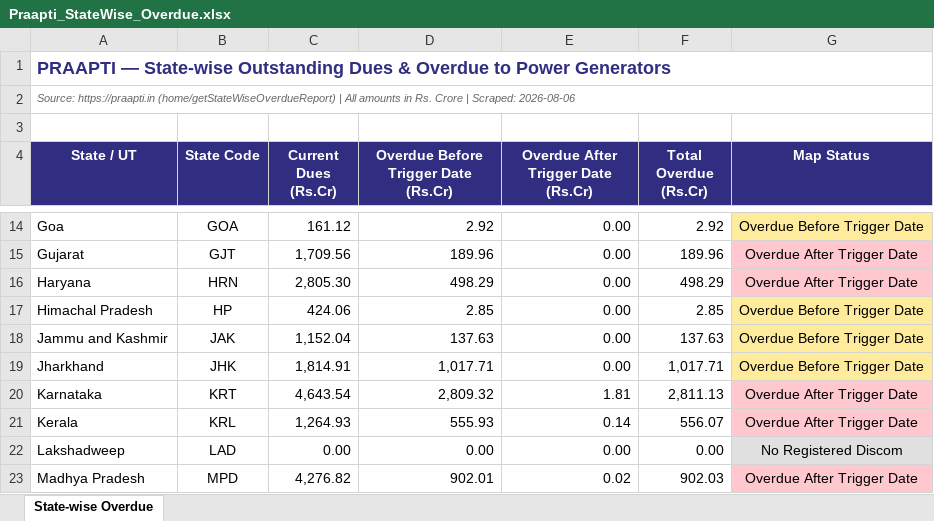
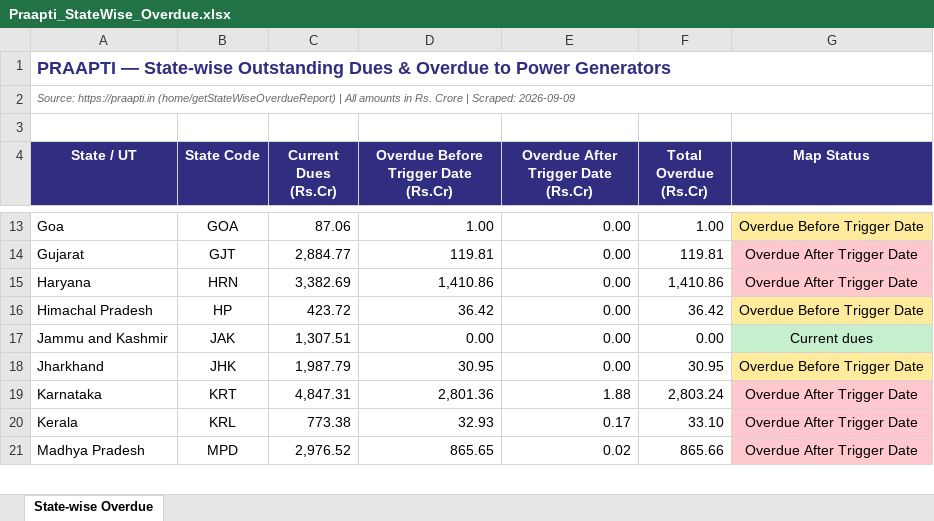
Before and after one commit to Poweravendus/Power, an Excel workbook: Praapti_StateWise_Overdue.xlsx, sheet State-wise Overdue, drawn as a sheet; only a part is shown, gaps mark what is left out; values as stored, in another font and other column widths than the file's, no borders; removed rows and columns are numbered as before the commit, all else as after; the diff covers the shown part only; the diff names each change by its address in the sheet, - before the commit and + after, or states it on an @@ line.

```diff
--- a/Praapti_StateWise_Overdue.xlsx (sheet State-wise Overdue)
+++ b/Praapti_StateWise_Overdue.xlsx (sheet State-wise Overdue)
-A2 (State / UT): …| Scraped: 2026-08-06
+A2 (State / UT): …| Scraped: 2026-09-09
-C13 (Current Dues (Rs.Cr)): 161.12
+C13 (Current Dues (Rs.Cr)): 87.06
-D13: 2.92
+D13: 1.00
-F13 (Total Overdue (Rs.Cr)): 2.92
+F13 (Total Overdue (Rs.Cr)): 1.00
-C14 (Current Dues (Rs.Cr)): 1,709.56
+C14 (Current Dues (Rs.Cr)): 2,884.77
-D14: 189.96
+D14: 119.81
-F14 (Total Overdue (Rs.Cr)): 189.96
+F14 (Total Overdue (Rs.Cr)): 119.81
-C15 (Current Dues (Rs.Cr)): 2,805.30
+C15 (Current Dues (Rs.Cr)): 3,382.69
-D15: 498.29
+D15: 1,410.86
-F15 (Total Overdue (Rs.Cr)): 498.29
+F15 (Total Overdue (Rs.Cr)): 1,410.86
-C16 (Current Dues (Rs.Cr)): 424.06
+C16 (Current Dues (Rs.Cr)): 423.72
-D16: 2.85
+D16: 36.42
-F16 (Total Overdue (Rs.Cr)): 2.85
+F16 (Total Overdue (Rs.Cr)): 36.42
-C17 (Current Dues (Rs.Cr)): 1,152.04
+C17 (Current Dues (Rs.Cr)): 1,307.51
-D17: 137.63
+D17: 0.00
-F17 (Total Overdue (Rs.Cr)): 137.63
+F17 (Total Overdue (Rs.Cr)): 0.00
-G17 (Map Status): Overdue Before Trigger Date
+G17 (Map Status): Current dues
-G17 fill: #FFEB9C
+G17 fill: #C6EFCE
-C18 (Current Dues (Rs.Cr)): 1,814.91
+C18 (Current Dues (Rs.Cr)): 1,987.79
-D18: 1,017.71
+D18: 30.95
-F18 (Total Overdue (Rs.Cr)): 1,017.71
+F18 (Total Overdue (Rs.Cr)): 30.95
-C19 (Current Dues (Rs.Cr)): 4,643.54
+C19 (Current Dues (Rs.Cr)): 4,847.31
-D19: 2,809.32
+D19: 2,801.36
-E19: 1.81
+E19: 1.88
-F19 (Total Overdue (Rs.Cr)): 2,811.13
+F19 (Total Overdue (Rs.Cr)): 2,803.24
-C20 (Current Dues (Rs.Cr)): 1,264.93
+C20 (Current Dues (Rs.Cr)): 773.38
-D20: 555.93
+D20: 32.93
-E20: 0.14
+E20: 0.17
-F20 (Total Overdue (Rs.Cr)): 556.07
+F20 (Total Overdue (Rs.Cr)): 33.10
-row 22: Lakshadweep | LAD | 0.00 | 0.00 | 0.00 | 0.00 | No Registered Discom
-C21 (Current Dues (Rs.Cr)): 4,276.82
+C21 (Current Dues (Rs.Cr)): 2,976.52
-D21: 902.01
+D21: 865.65
-F21 (Total Overdue (Rs.Cr)): 902.03
+F21 (Total Overdue (Rs.Cr)): 865.66
```
Also changed, not shown: 1 removed row, 81 edited cells and cell formats elsewhere in this sheet.
